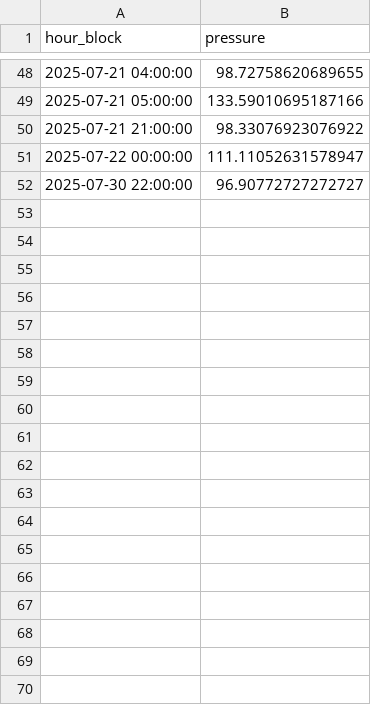
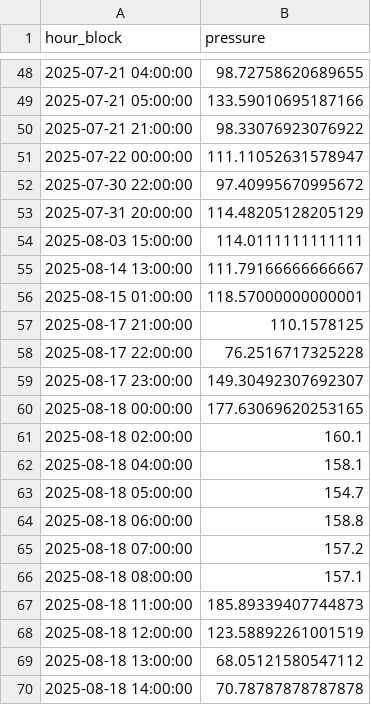
Before and after one commit to reza-saeedi-coding/CNG_HealthWatch, a CSV file: exports/avg_pressure_by_hour.csv, drawn as a sheet; only a part is shown, gaps mark what is left out; the diff covers the shown part only.

```diff
--- a/exports/avg_pressure_by_hour.csv
+++ b/exports/avg_pressure_by_hour.csv
@@ -51,2 +51,20 @@ hour_block,pressure
 2025-07-22 00:00:00,111.11052631578947
-2025-07-30 22:00:00,96.90772727272727
+2025-07-30 22:00:00,97.40995670995672
+2025-07-31 20:00:00,114.48205128205129
+2025-08-03 15:00:00,114.0111111111111
+2025-08-14 13:00:00,111.79166666666667
+2025-08-15 01:00:00,118.57000000000001
+2025-08-17 21:00:00,110.1578125
+2025-08-17 22:00:00,76.2516717325228
+2025-08-17 23:00:00,149.30492307692307
+2025-08-18 00:00:00,177.63069620253165
+2025-08-18 02:00:00,160.1
+2025-08-18 04:00:00,158.1
+2025-08-18 05:00:00,154.7
+2025-08-18 06:00:00,158.8
+2025-08-18 07:00:00,157.2
+2025-08-18 08:00:00,157.1
+2025-08-18 11:00:00,185.89339407744873
+2025-08-18 12:00:00,123.58892261001519
+2025-08-18 13:00:00,68.05121580547112
+2025-08-18 14:00:00,70.78787878787878
```
Also changed, not shown: 18 added rows elsewhere in this file, exports/avg_flow_rate_by_hour.csv, exports/avg_humidity_by_day.csv, 7 other files.
